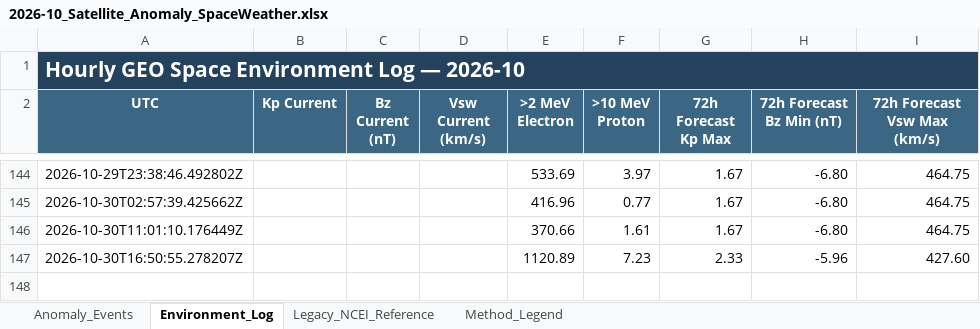
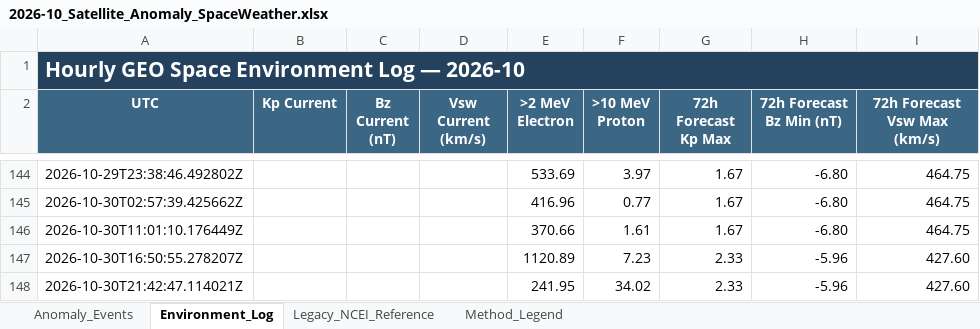
Before and after one commit to sgsy4c2zh7-tech/GEO-SAT-Thread, an Excel workbook: docs/data/satellite-risk/monthly/2026-10_Satellite_Anomaly_SpaceWeather.xlsx, sheet Environment_Log, drawn as a sheet; only a part is shown, gaps mark what is left out; values as stored, in another font and other column widths than the file's, no borders; the diff names each change by its address in the sheet, - before the commit and + after, or states it on an @@ line.

```diff
--- a/docs/data/satellite-risk/monthly/2026-10_Satellite_Anomaly_SpaceWeather.xlsx (sheet Environment_Log)
+++ b/docs/data/satellite-risk/monthly/2026-10_Satellite_Anomaly_SpaceWeather.xlsx (sheet Environment_Log)
+row 148: 2026-10-30T21:42:47.114021Z |  |  |  | 241.95 | 34.02 | 2.33 | -5.96 | 427.60
```
Also changed, not shown: docs/data/satellite-risk/monthly/2025-11_Satellite_Anomaly_SpaceWeather.xlsx, docs/data/satellite-risk/monthly/2026-03_Satellite_Anomaly_SpaceWeather.xlsx, 14 other files.
